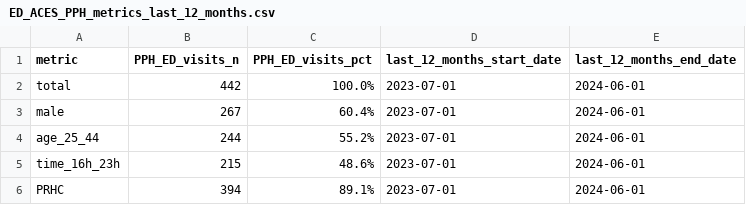
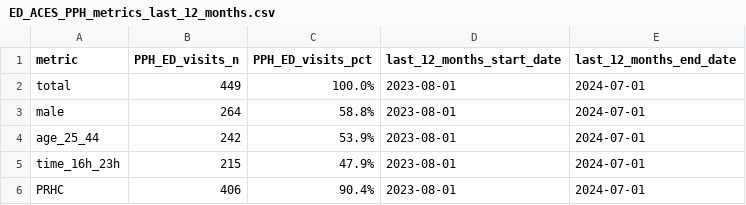
Before and after one commit to peterboroughpublichealth/public-data-opioid-EWSS, a CSV file: ED-visits-ACES/PPH/ED_ACES_PPH_metrics_last_12_months.csv, drawn as a sheet.

```diff
--- a/ED-visits-ACES/PPH/ED_ACES_PPH_metrics_last_12_months.csv
+++ b/ED-visits-ACES/PPH/ED_ACES_PPH_metrics_last_12_months.csv
@@ -1,6 +1,6 @@
 "metric","PPH_ED_visits_n","PPH_ED_visits_pct","last_12_months_start_date","last_12_months_end_date"
-"total",442,"100.0%",2023-07-01,2024-06-01
-"male",267,"60.4%",2023-07-01,2024-06-01
-"age_25_44",244,"55.2%",2023-07-01,2024-06-01
-"time_16h_23h",215,"48.6%",2023-07-01,2024-06-01
-"PRHC",394,"89.1%",2023-07-01,2024-06-01
+"total",449,"100.0%",2023-08-01,2024-07-01
+"male",264,"58.8%",2023-08-01,2024-07-01
+"age_25_44",242,"53.9%",2023-08-01,2024-07-01
+"time_16h_23h",215,"47.9%",2023-08-01,2024-07-01
+"PRHC",406,"90.4%",2023-08-01,2024-07-01
```
Also changed, not shown: ED-visits-ACES/PPH/ED_ACES_PPH_by_month.csv, ED-visits-ACES/PPH/ED_ACES_PPH_comparisons_month_to_month.csv, 1 other file.
